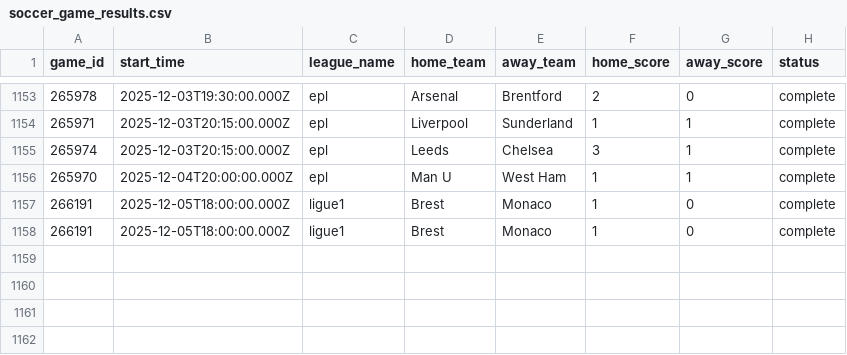
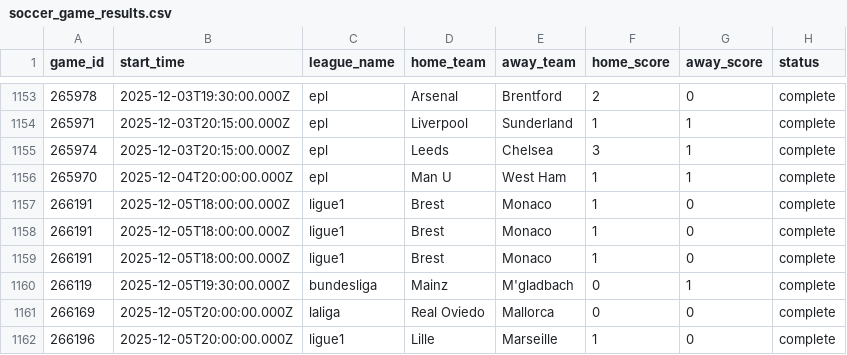
Before and after one commit to aaroncolesmith/llm_betting_model, a CSV file: data/evaluated/soccer_game_results.csv, drawn as a sheet; only a part is shown, gaps mark what is left out.

```diff
--- a/data/evaluated/soccer_game_results.csv
+++ b/data/evaluated/soccer_game_results.csv
@@ -1158 +1158,5 @@ game_id,start_time,league_name,home_team,away_team,home_score,away_score,status
 266191,2025-12-05T18:00:00.000Z,ligue1,Brest,Monaco,1,0,complete
+266191,2025-12-05T18:00:00.000Z,ligue1,Brest,Monaco,1,0,complete
+266119,2025-12-05T19:30:00.000Z,bundesliga,Mainz,M'gladbach,0,1,complete
+266169,2025-12-05T20:00:00.000Z,laliga,Real Oviedo,Mallorca,0,0,complete
+266196,2025-12-05T20:00:00.000Z,ligue1,Lille,Marseille,1,0,complete
```
Also changed, not shown: data/evaluated/soccer_bet_picks_evaluated.csv.
